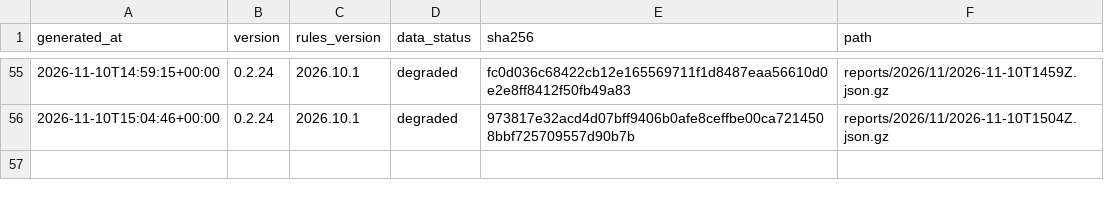
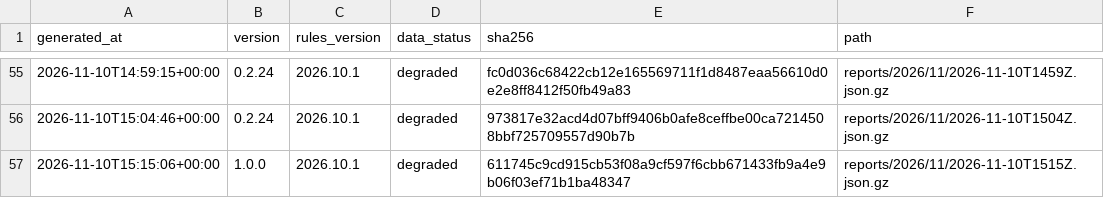
Before and after one commit to cssaritama/tsip-core, a CSV file: index.csv, drawn as a sheet; only a part is shown, gaps mark what is left out; the diff names each change by its address in the sheet, - before the commit and + after, or states it on an @@ line.

```diff
--- a/index.csv
+++ b/index.csv
+row 57: 2026-11-10T15:15:06+00:00 | 1.0.0 | 2026.10.1 | degraded | 611745c9cd915cb53f08a9cf597f6cbb671433fb9a4e9b06f03ef71b1ba48347 | reports/2026/11/2026-11-10T1515Z.json.gz
```
Also changed, not shown: 1 other file.
